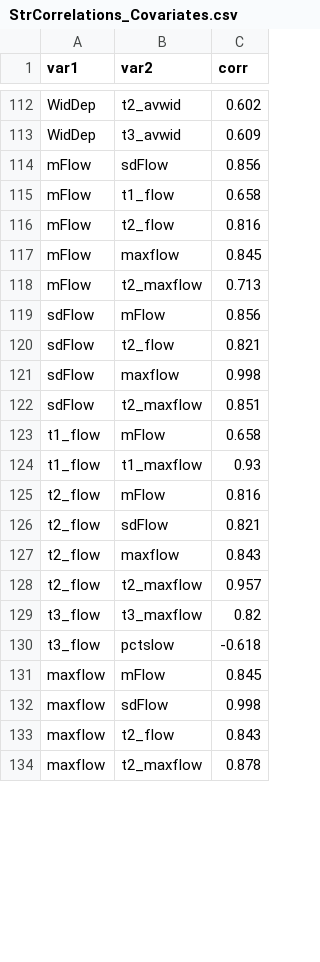
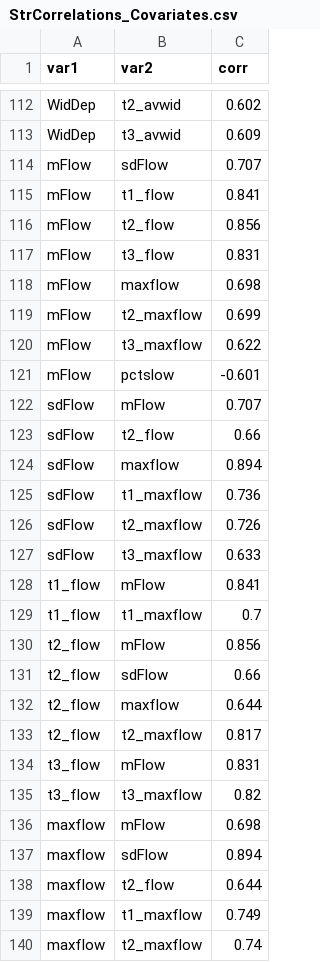
Before and after one commit to EEOB590A-Fall-2019/BKelly_Fishes, a CSV file: Data/Thesis/Tidy/StrCorrelations_Covariates.csv, drawn as a sheet; only a part is shown, gaps mark what is left out; the diff covers the shown part only.

Commit message:
covariate prep with new temp calculations

```diff
--- a/Data/Thesis/Tidy/StrCorrelations_Covariates.csv
+++ b/Data/Thesis/Tidy/StrCorrelations_Covariates.csv
@@ -113,22 +113,28 @@
 "WidDep","t3_avwid","0.609"
-"mFlow","sdFlow","0.856"
-"mFlow","t1_flow","0.658"
-"mFlow","t2_flow","0.816"
-"mFlow","maxflow","0.845"
-"mFlow","t2_maxflow","0.713"
-"sdFlow","mFlow","0.856"
-"sdFlow","t2_flow","0.821"
-"sdFlow","maxflow","0.998"
-"sdFlow","t2_maxflow","0.851"
-"t1_flow","mFlow","0.658"
-"t1_flow","t1_maxflow","0.93"
-"t2_flow","mFlow","0.816"
-"t2_flow","sdFlow","0.821"
-"t2_flow","maxflow","0.843"
-"t2_flow","t2_maxflow","0.957"
+"mFlow","sdFlow","0.707"
+"mFlow","t1_flow","0.841"
+"mFlow","t2_flow","0.856"
+"mFlow","t3_flow","0.831"
+"mFlow","maxflow","0.698"
+"mFlow","t2_maxflow","0.699"
+"mFlow","t3_maxflow","0.622"
+"mFlow","pctslow","-0.601"
+"sdFlow","mFlow","0.707"
+"sdFlow","t2_flow","0.66"
+"sdFlow","maxflow","0.894"
+"sdFlow","t1_maxflow","0.736"
+"sdFlow","t2_maxflow","0.726"
+"sdFlow","t3_maxflow","0.633"
+"t1_flow","mFlow","0.841"
+"t1_flow","t1_maxflow","0.7"
+"t2_flow","mFlow","0.856"
+"t2_flow","sdFlow","0.66"
+"t2_flow","maxflow","0.644"
+"t2_flow","t2_maxflow","0.817"
+"t3_flow","mFlow","0.831"
 "t3_flow","t3_maxflow","0.82"
-"t3_flow","pctslow","-0.618"
-"maxflow","mFlow","0.845"
-"maxflow","sdFlow","0.998"
-"maxflow","t2_flow","0.843"
-"maxflow","t2_maxflow","0.878"
+"maxflow","mFlow","0.698"
+"maxflow","sdFlow","0.894"
+"maxflow","t2_flow","0.644"
+"maxflow","t1_maxflow","0.749"
+"maxflow","t2_maxflow","0.74"
```
Also changed, not shown: 12 added rows, 6 removed rows and 21 edited cells elsewhere in this file, Data/Thesis/Tidy/BKT_Occu_File.csv, Data/Thesis/Tidy/BKT_occDF_RMARK.csv, 1 other file.
